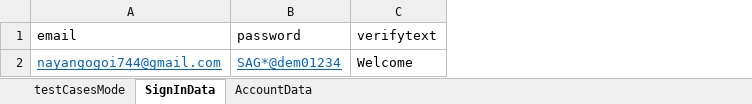
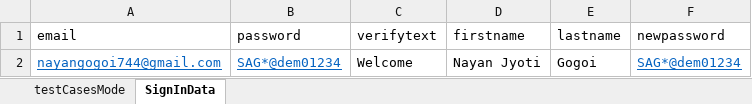
Before and after one commit to nayangogoi744/PageObjectModelFarmework, an Excel workbook: src/main/resources/testdatasheet.xlsx, sheet SignInData, drawn as a sheet; values as stored, in another font and other column widths than the file's, no borders; the diff names each change by its address in the sheet, - before the commit and + after, or states it on an @@ line.

Commit message:
Updated the sheet

```diff
--- a/src/main/resources/testdatasheet.xlsx (sheet SignInData)
+++ b/src/main/resources/testdatasheet.xlsx (sheet SignInData)
-sheet tab: AccountData
+column D (firstname), row 2: Nayan Jyoti
+column E (lastname), row 2: Gogoi
+column F (newpassword), row 2: SAG*@dem01234
```
